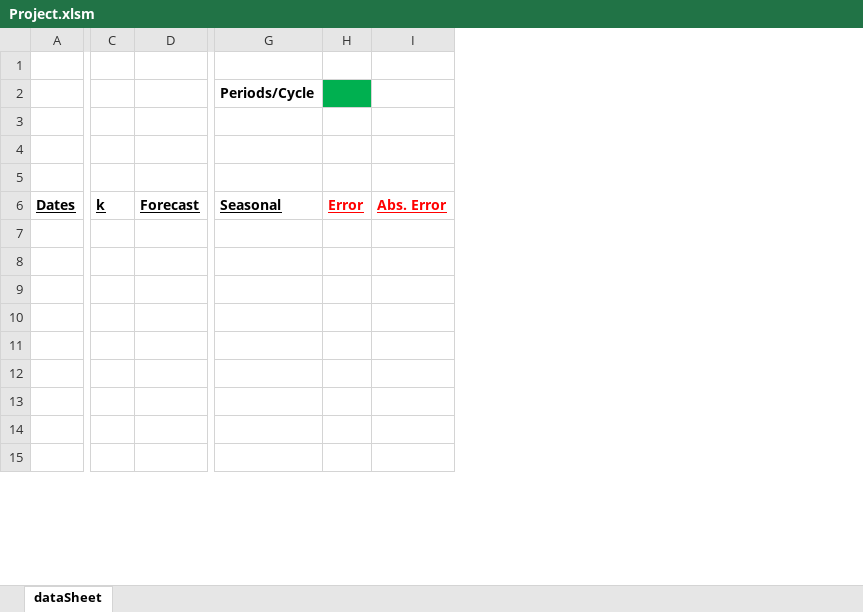
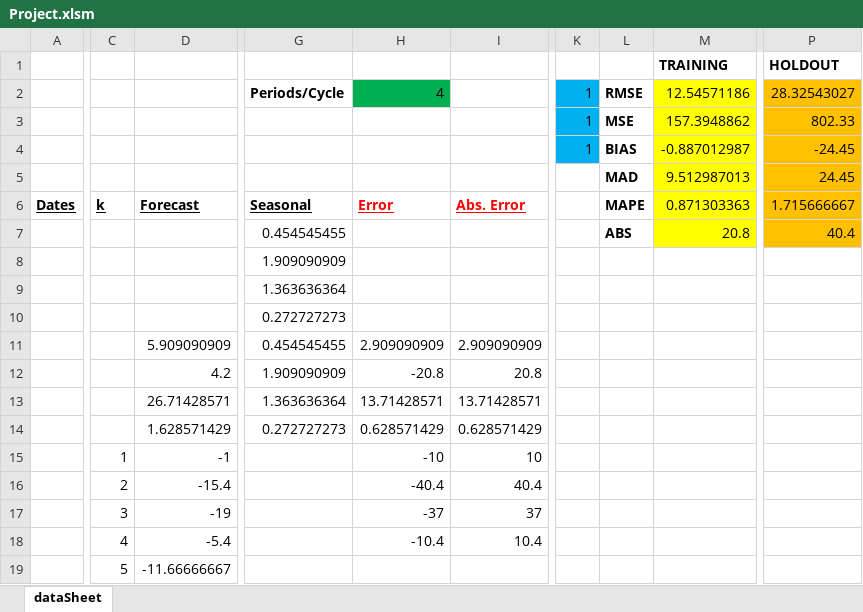
Before and after one commit to jkhemcha/om471-project, an Excel workbook: Project.xlsm, sheet dataSheet, drawn as a sheet; only a part is shown, gaps mark what is left out; values as stored, in another font and other column widths than the file's, no borders; charts and pictures not drawn; removed rows and columns are numbered as before the commit, all else as after; rows hold the shown columns only; the diff covers the shown part only; the diff names each change by its address in the sheet, - before the commit and + after, or states it on an @@ line.

Commit message:
Modified Forecast Sub, added holdout data errors

```diff
--- a/Project.xlsm (sheet dataSheet)
+++ b/Project.xlsm (sheet dataSheet)
-column C, row 6: k
-column D, row 6: Forecast
+column C, row 6: k; row 19: 5
+column D, row 6: Forecast; row 19: -11.66666667
-column H, row 6: Error
-column I, row 6: Abs. Error
+column H, rows 2-6: 4 |  |  |  | Error
+column I, row 6: Abs. Error
+column K, rows 2-4: all 1
+column L, rows 2-7: RMSE | MSE | BIAS | MAD | MAPE | ABS
+column M, rows 1-7: TRAINING | 12.54571186 | 157.3948862 | -0.887012987 | 9.512987013 | 0.871303363 | 20.8
+column P, rows 1-7: HOLDOUT | 28.32543027 | 802.33 | -24.45 | 24.45 | 1.715666667 | 40.4
-row 1: (empty)
+row 1:  |  |  |  |  |  |  |  | TRAINING | HOLDOUT
-G7: (empty)
+G7: 0.454545455
-G8: (empty)
+G8: 1.909090909
-G9: (empty)
+G9: 1.363636364
-row 10: (empty)
-row 11: (empty)
-row 12: (empty)
-row 13: (empty)
-row 14: (empty)
+row 10:  |  |  | 0.272727273
+row 11:  |  | 5.909090909 | 0.454545455 | 2.909090909 | 2.909090909
+row 12:  |  | 4.2 | 1.909090909 | -20.8 | 20.8
+row 13:  |  | 26.71428571 | 1.363636364 | 13.71428571 | 13.71428571
+row 14:  |  | 1.628571429 | 0.272727273 | 0.628571429 | 0.628571429
+row 15:  | 1 | -1 |  | -10 | 10
+row 16:  | 2 | -15.4 |  | -40.4 | 40.4
+row 17:  | 3 | -19 |  | -37 | 37
+row 18:  | 4 | -5.4 |  | -10.4 | 10.4
```
Also changed, not shown: 4 edited cells and cell formats elsewhere in this sheet.
